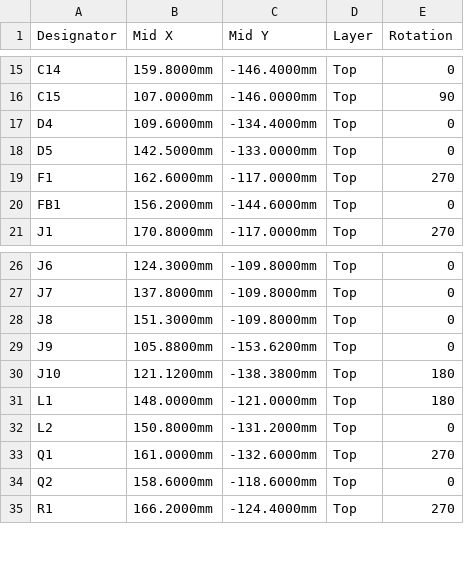
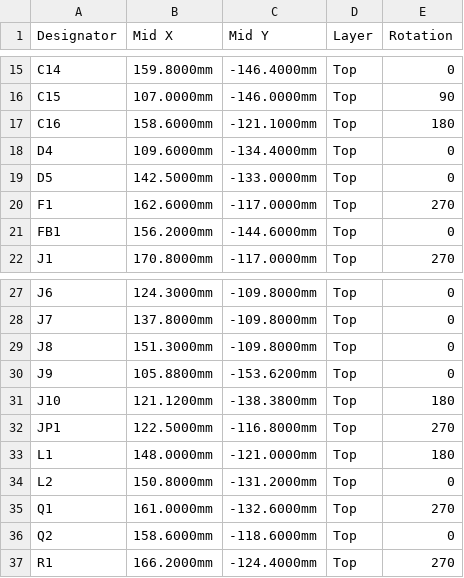
Before and after one commit to roblim/fused_glass_lighting, a CSV file: hardware/kicad/fgl_g2/jlcpcb/fgl_g2-cpl-jlcpcb.csv, drawn as a sheet; only a part is shown, gaps mark what is left out.

```diff
--- a/hardware/kicad/fgl_g2/jlcpcb/fgl_g2-cpl-jlcpcb.csv
+++ b/hardware/kicad/fgl_g2/jlcpcb/fgl_g2-cpl-jlcpcb.csv
@@ -16,2 +16,3 @@ C14,159.8000mm,-146.4000mm,Top,0
 C15,107.0000mm,-146.0000mm,Top,90
+C16,158.6000mm,-121.1000mm,Top,180
 D4,109.6000mm,-134.4000mm,Top,0
@@ -30,2 +31,3 @@ J9,105.8800mm,-153.6200mm,Top,0
 J10,121.1200mm,-138.3800mm,Top,180
+JP1,122.5000mm,-116.8000mm,Top,270
 L1,148.0000mm,-121.0000mm,Top,180
```
Also changed, not shown: hardware/kicad/fgl_g2/bom.csv, hardware/kicad/fgl_g2/bom_jlcpcb.csv, 33 other files.
